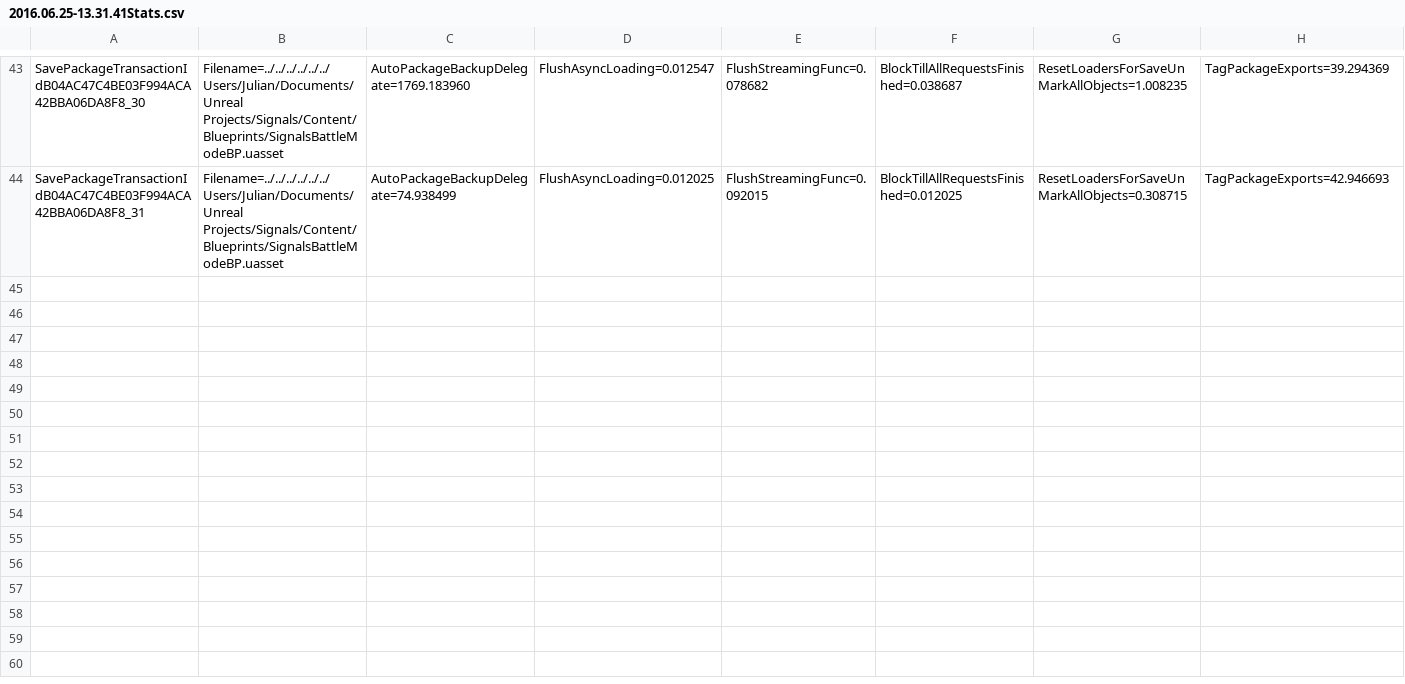
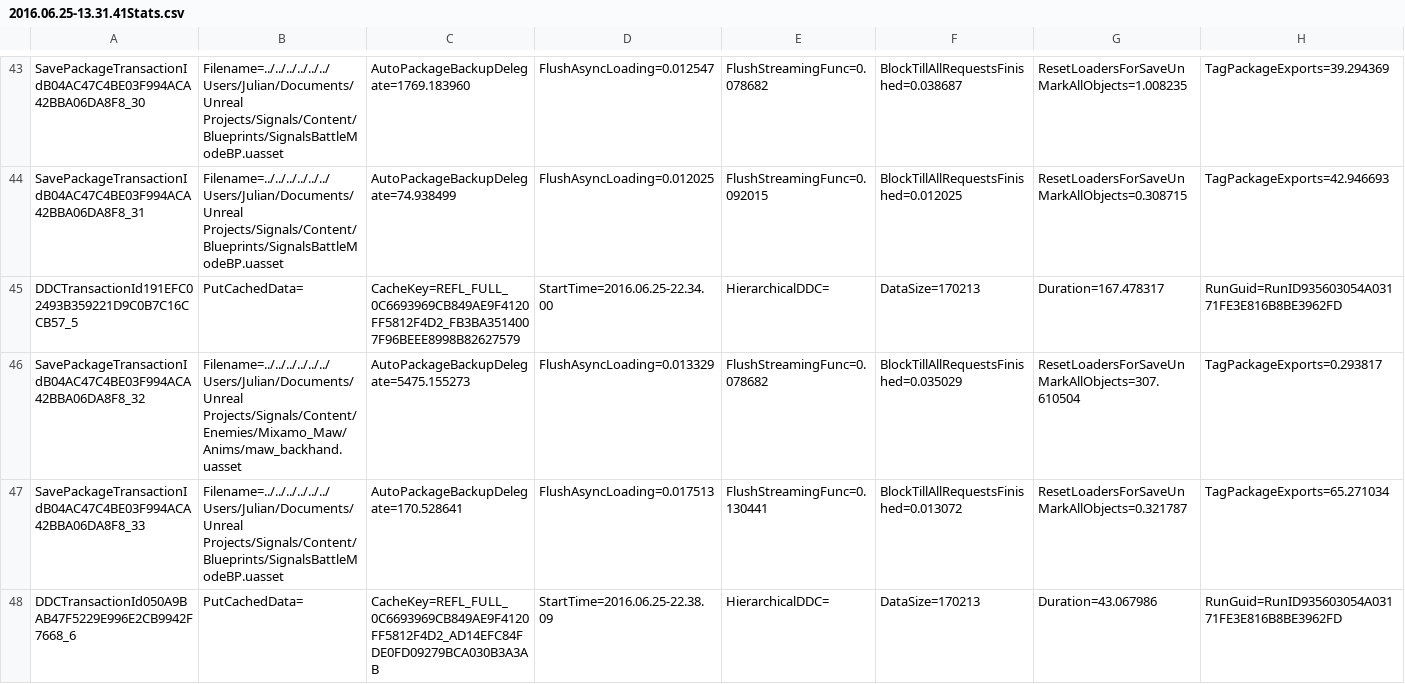
Before and after one commit to julianAtEg/Signals, a CSV file: Saved/Stats/2016.06.25-13.31.41Stats.csv, drawn as a sheet; only a part is shown, gaps mark what is left out; rows hold the shown columns only; the diff names each change by its address in the sheet, - before the commit and + after, or states it on an @@ line.

```diff
--- a/Saved/Stats/2016.06.25-13.31.41Stats.csv
+++ b/Saved/Stats/2016.06.25-13.31.41Stats.csv
+row 45: DDCTransactionId191EFC02493B359221D9C0B7C16CCB57_5 | PutCachedData= | CacheKey=REFL_FULL_0C6693969CB849AE9F4120FF5812F4D2_FB3BA3514007F96BEEE8998B82627579 | StartTime=2016.06.25-22.34.00 | HierarchicalDDC= | DataSize=170213 | Duration=167.478317 | RunGuid=RunID935603054A03171FE3E816B8BE3962FD
+row 46: SavePackageTransactionIdB04AC47C4BE03F994ACA42BBA06DA8F8_32 | Filename=../../../../../../Users/Julian/Documents/Unreal Projects/Signals/Content/Enemies/Mixamo_Maw/Anims/maw_backhand.uasset | AutoPackageBackupDelegate=5475.155273 | FlushAsyncLoading=0.013329 | FlushStreamingFunc=0.078682 | BlockTillAllRequestsFinished=0.035029 | ResetLoadersForSaveUnMarkAllObjects=307.610504 | TagPackageExports=0.293817
+row 47: SavePackageTransactionIdB04AC47C4BE03F994ACA42BBA06DA8F8_33 | Filename=../../../../../../Users/Julian/Documents/Unreal Projects/Signals/Content/Blueprints/SignalsBattleModeBP.uasset | AutoPackageBackupDelegate=170.528641 | FlushAsyncLoading=0.017513 | FlushStreamingFunc=0.130441 | BlockTillAllRequestsFinished=0.013072 | ResetLoadersForSaveUnMarkAllObjects=0.321787 | TagPackageExports=65.271034
+row 48: DDCTransactionId050A9BAB47F5229E996E2CB9942F7668_6 | PutCachedData= | CacheKey=REFL_FULL_0C6693969CB849AE9F4120FF5812F4D2_AD14EFC84FDE0FD09279BCA030B3A3AB | StartTime=2016.06.25-22.38.09 | HierarchicalDDC= | DataSize=170213 | Duration=43.067986 | RunGuid=RunID935603054A03171FE3E816B8BE3962FD
```
Also changed, not shown: 23 other files.
